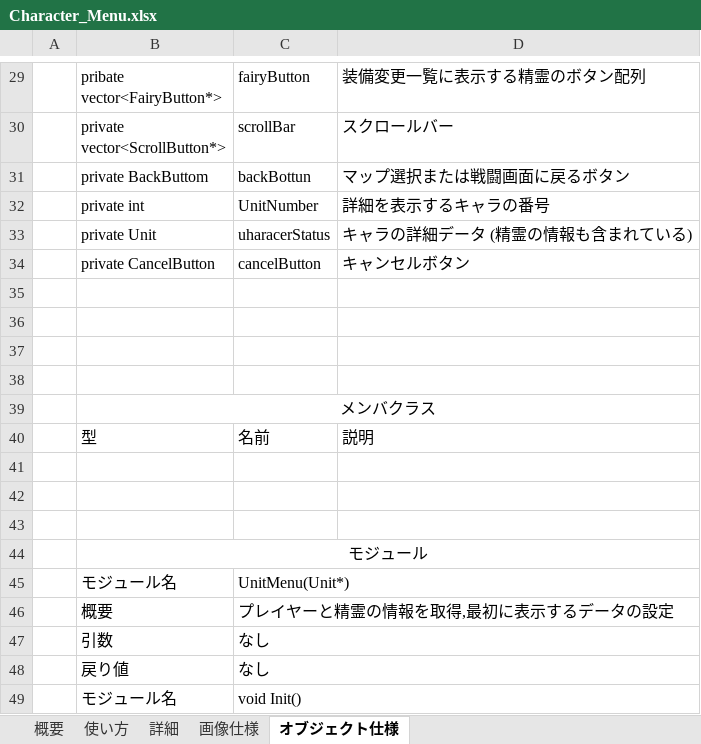
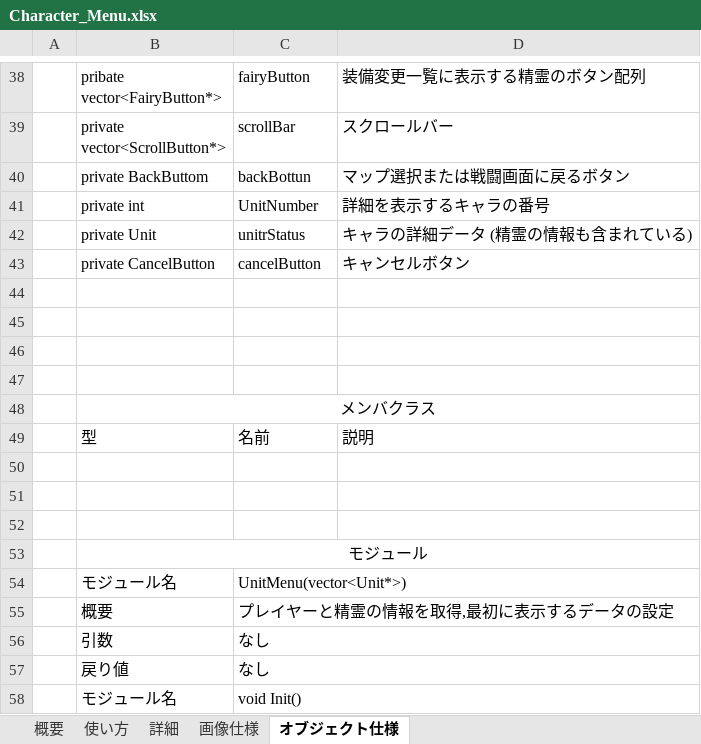
Before and after one commit to takasiro/-1, an Excel workbook: 仕様書/Character_Menu.xlsx, sheet オブジェクト仕様, drawn as a sheet; only a part is shown, gaps mark what is left out; values as stored, in another font and other column widths than the file's, no borders; addresses are those after the commit; the diff covers the shown part only; the diff names each change by its address in the sheet, - before the commit and + after, or states it on an @@ line.

```diff
--- a/仕様書/Character_Menu.xlsx (sheet オブジェクト仕様)
+++ b/仕様書/Character_Menu.xlsx (sheet オブジェクト仕様)
-C42: uharacerStatus
+C42: unitrStatus
-C54: UnitMenu(Unit*)
+C54: UnitMenu(vector<Unit*>)
```
Also changed, not shown: 9 added rows and 7 edited cells elsewhere in this sheet.
